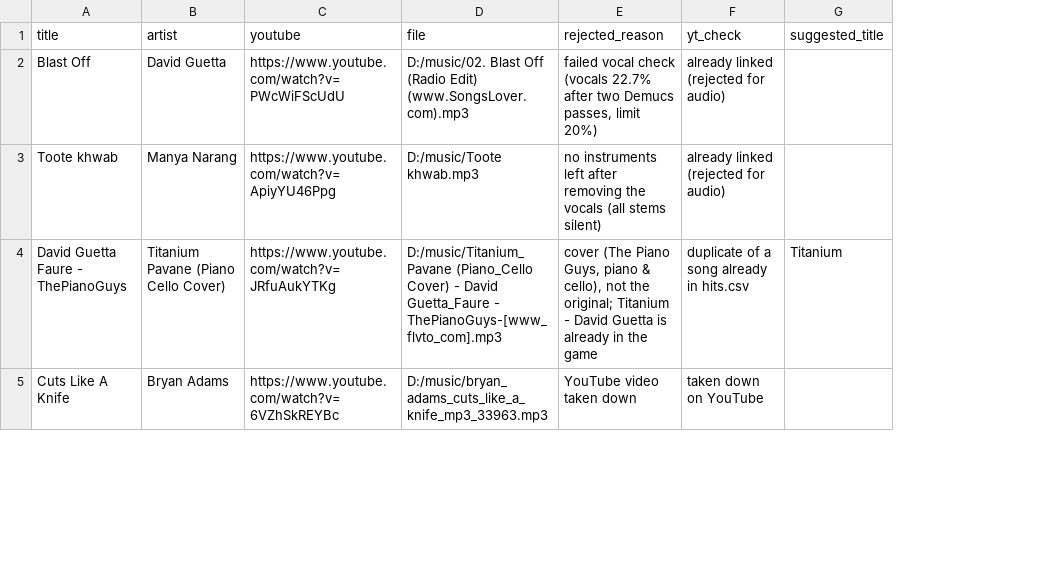
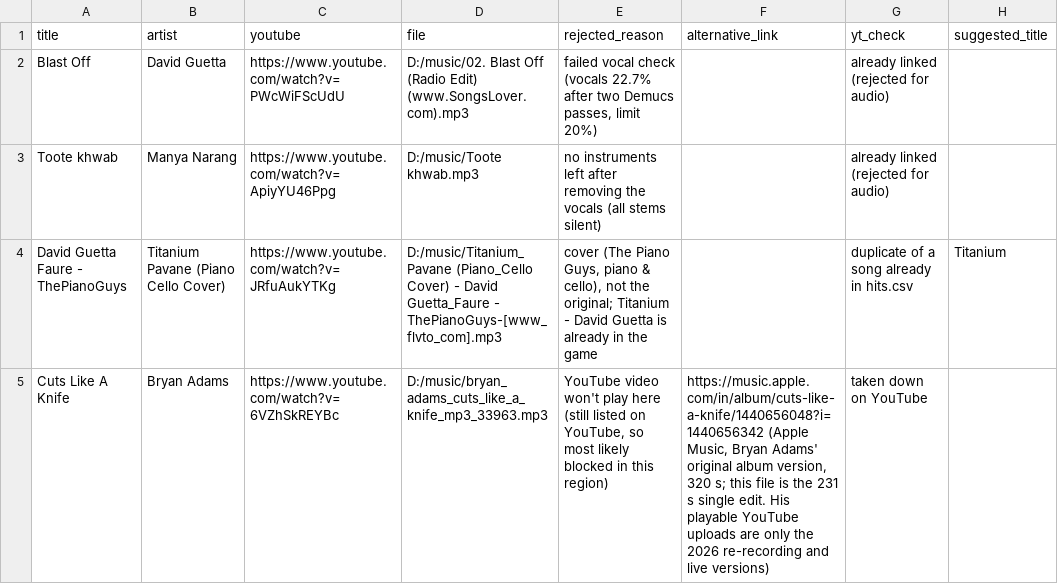
Before and after one commit to 1218Anubhavmishra/StemGuess, a CSV file: server/scripts/hits_rejected.csv, drawn as a sheet; only a part is shown; the diff covers the shown part only; the diff names each change by its address in the sheet, - before the commit and + after, or states it on an @@ line.

```diff
--- a/server/scripts/hits_rejected.csv
+++ b/server/scripts/hits_rejected.csv
+column F (alternative_link), row 5: https://music.apple.com/in/album/cuts-like-a-knife/1440656048?i=1440656342 (Apple Music, Bryan Adams' original album version, 320 s; this file is the 231 s single edit. His playable YouTube uploads are only the 2026 re-recording and live versions)
-E5 (rejected_reason): YouTube video taken down
+E5 (rejected_reason): YouTube video won't play here (still listed on YouTube, so most likely blocked in this region)
```
Also changed, not shown: 4 edited cells elsewhere in this file.
